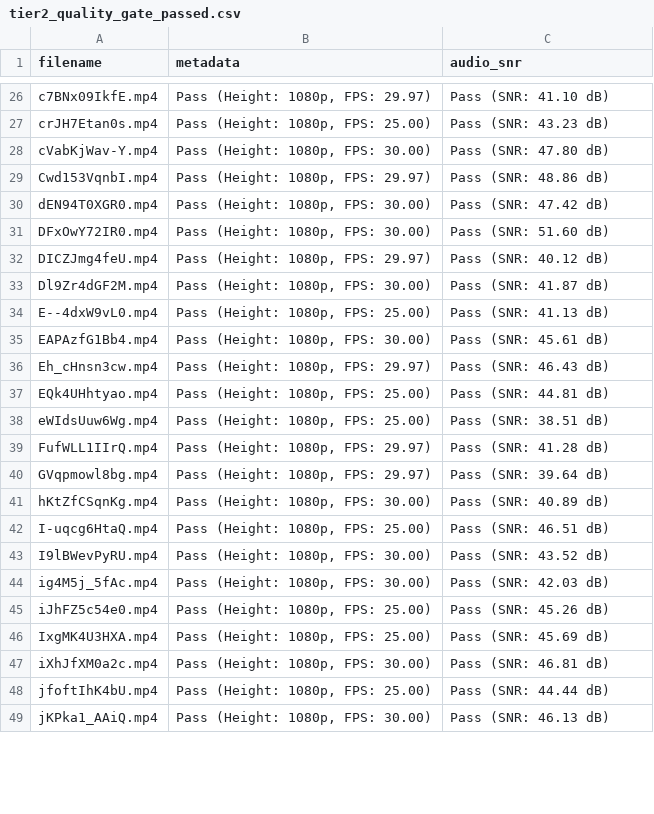
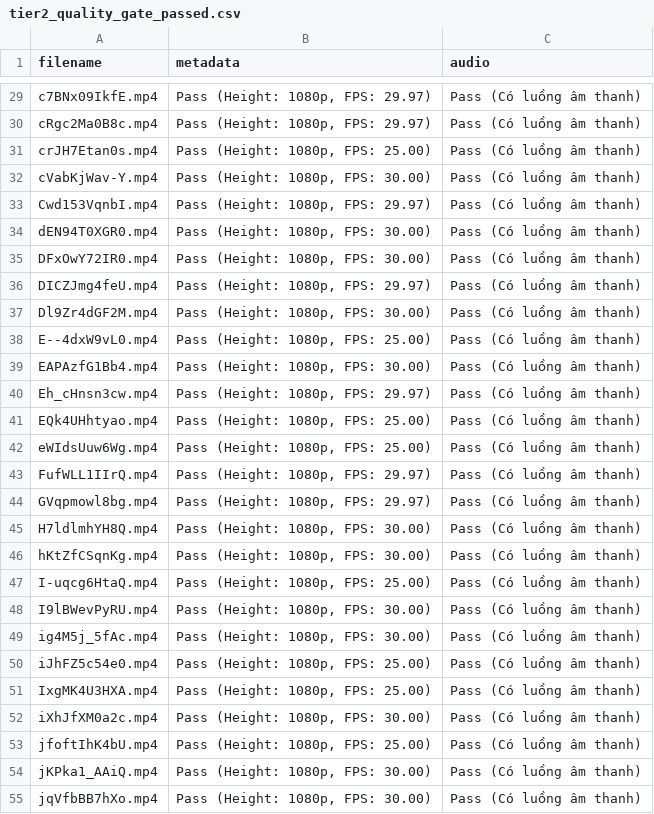
Before and after one commit to nhatm2400/VN-AV-DF-Capstone, a CSV file: data/tier2_quality_gate_passed.csv, drawn as a sheet; only a part is shown, gaps mark what is left out; addresses are those after the commit; the diff covers the shown part only; the diff names each change by its address in the sheet, - before the commit and + after, or states it on an @@ line.

```diff
--- a/data/tier2_quality_gate_passed.csv
+++ b/data/tier2_quality_gate_passed.csv
-C1: audio_snr
+C1: audio
-C29 (audio): Pass (SNR: 41.10 dB)
+C29 (audio): Pass (Có luồng âm thanh)
+row 30: cRgc2Ma0B8c.mp4 | Pass (Height: 1080p, FPS: 29.97) | Pass (Có luồng âm thanh)
-C31 (audio): Pass (SNR: 43.23 dB)
+C31 (audio): Pass (Có luồng âm thanh)
-C32 (audio): Pass (SNR: 47.80 dB)
+C32 (audio): Pass (Có luồng âm thanh)
-C33 (audio): Pass (SNR: 48.86 dB)
+C33 (audio): Pass (Có luồng âm thanh)
-C34 (audio): Pass (SNR: 47.42 dB)
+C34 (audio): Pass (Có luồng âm thanh)
-C35 (audio): Pass (SNR: 51.60 dB)
+C35 (audio): Pass (Có luồng âm thanh)
-C36 (audio): Pass (SNR: 40.12 dB)
+C36 (audio): Pass (Có luồng âm thanh)
-C37 (audio): Pass (SNR: 41.87 dB)
+C37 (audio): Pass (Có luồng âm thanh)
-C38 (audio): Pass (SNR: 41.13 dB)
+C38 (audio): Pass (Có luồng âm thanh)
-C39 (audio): Pass (SNR: 45.61 dB)
+C39 (audio): Pass (Có luồng âm thanh)
-C40 (audio): Pass (SNR: 46.43 dB)
+C40 (audio): Pass (Có luồng âm thanh)
-C41 (audio): Pass (SNR: 44.81 dB)
+C41 (audio): Pass (Có luồng âm thanh)
-C42 (audio): Pass (SNR: 38.51 dB)
+C42 (audio): Pass (Có luồng âm thanh)
-C43 (audio): Pass (SNR: 41.28 dB)
+C43 (audio): Pass (Có luồng âm thanh)
-C44 (audio): Pass (SNR: 39.64 dB)
+C44 (audio): Pass (Có luồng âm thanh)
+row 45: H7ldlmhYH8Q.mp4 | Pass (Height: 1080p, FPS: 30.00) | Pass (Có luồng âm thanh)
-C46 (audio): Pass (SNR: 40.89 dB)
+C46 (audio): Pass (Có luồng âm thanh)
-C47 (audio): Pass (SNR: 46.51 dB)
+C47 (audio): Pass (Có luồng âm thanh)
-C48 (audio): Pass (SNR: 43.52 dB)
+C48 (audio): Pass (Có luồng âm thanh)
-C49 (audio): Pass (SNR: 42.03 dB)
+C49 (audio): Pass (Có luồng âm thanh)
-C50 (audio): Pass (SNR: 45.26 dB)
+C50 (audio): Pass (Có luồng âm thanh)
-C51 (audio): Pass (SNR: 45.69 dB)
+C51 (audio): Pass (Có luồng âm thanh)
-C52 (audio): Pass (SNR: 46.81 dB)
+C52 (audio): Pass (Có luồng âm thanh)
-C53 (audio): Pass (SNR: 44.44 dB)
+C53 (audio): Pass (Có luồng âm thanh)
-C54 (audio): Pass (SNR: 46.13 dB)
+C54 (audio): Pass (Có luồng âm thanh)
+row 55: jqVfbBB7hXo.mp4 | Pass (Height: 1080p, FPS: 30.00) | Pass (Có luồng âm thanh)
```
Also changed, not shown: 3 added rows and 93 edited cells elsewhere in this file, 17 other files.
